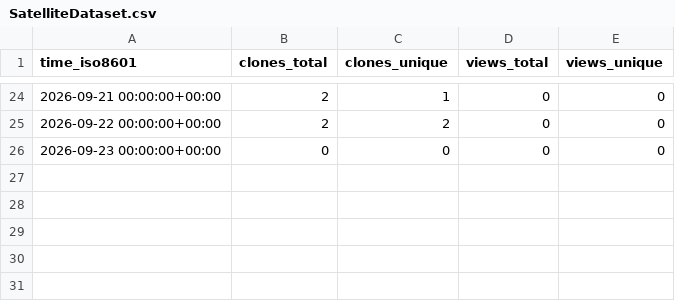
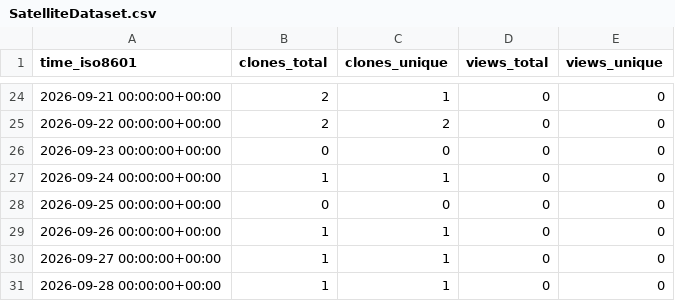
Before and after one commit to Satellite-OSS/.github, a CSV file: traffic/SatelliteDataset.csv, drawn as a sheet; only a part is shown, gaps mark what is left out; the diff names each change by its address in the sheet, - before the commit and + after, or states it on an @@ line.

```diff
--- a/traffic/SatelliteDataset.csv
+++ b/traffic/SatelliteDataset.csv
+row 27: 2026-09-24 00:00:00+00:00 | 1 | 1 | 0 | 0
+row 28: 2026-09-25 00:00:00+00:00 | 0 | 0 | 0 | 0
+row 29: 2026-09-26 00:00:00+00:00 | 1 | 1 | 0 | 0
+row 30: 2026-09-27 00:00:00+00:00 | 1 | 1 | 0 | 0
+row 31: 2026-09-28 00:00:00+00:00 | 1 | 1 | 0 | 0
```
Also changed, not shown: traffic/SatelliteOperatingSystem.csv, traffic/sum.csv.
